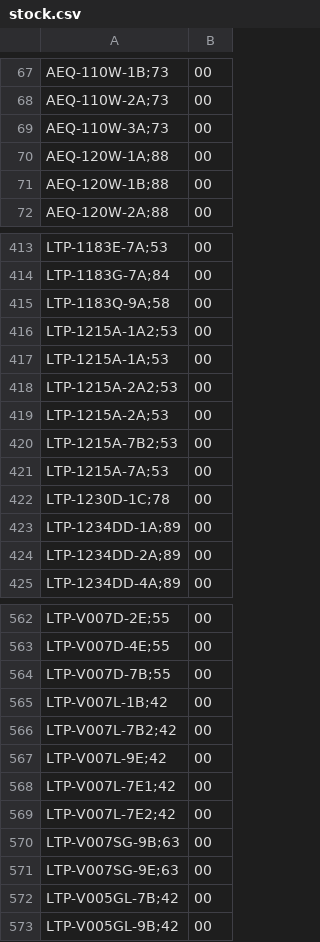
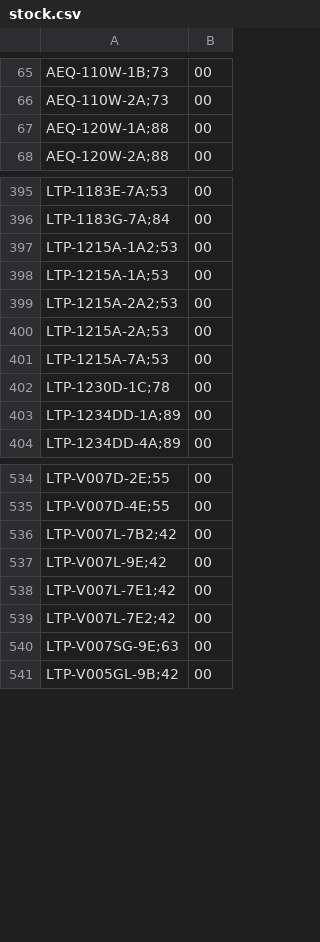
Before and after one commit to DaihatsuHub/CATALOGO-RELOJES-CASIO, a CSV file: stock.csv, drawn as a sheet; only a part is shown, gaps mark what is left out; removed rows and columns are numbered as before the commit, all else as after; the diff covers the shown part only; the diff names each change by its address in the sheet, - before the commit and + after, or states it on an @@ line.

Commit message:
Add files via upload

```diff
--- a/stock.csv
+++ b/stock.csv
-row 69: AEQ-110W-3A;73 | 00
-row 71: AEQ-120W-1B;88 | 00
-row 415: LTP-1183Q-9A;58 | 00
-row 420: LTP-1215A-7B2;53 | 00
-row 424: LTP-1234DD-2A;89 | 00
-row 564: LTP-V007D-7B;55 | 00
-row 565: LTP-V007L-1B;42 | 00
-row 570: LTP-V007SG-9B;63 | 00
-row 572: LTP-V005GL-7B;42 | 00
```
Also changed, not shown: 2 added rows and 43 removed rows elsewhere in this file.
